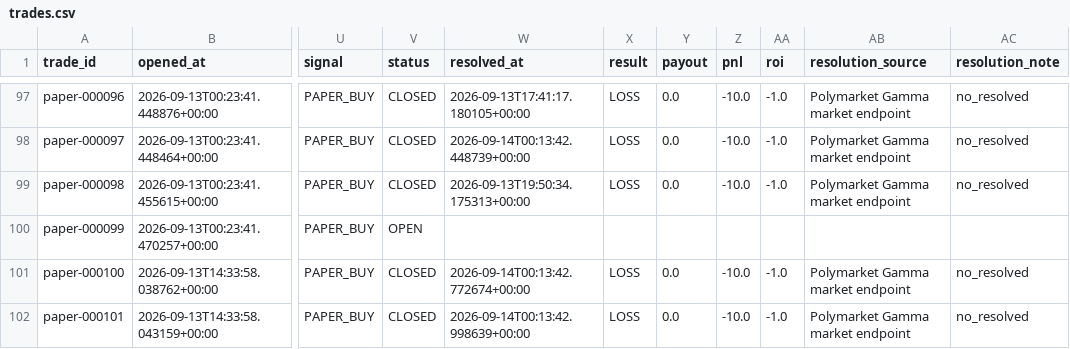
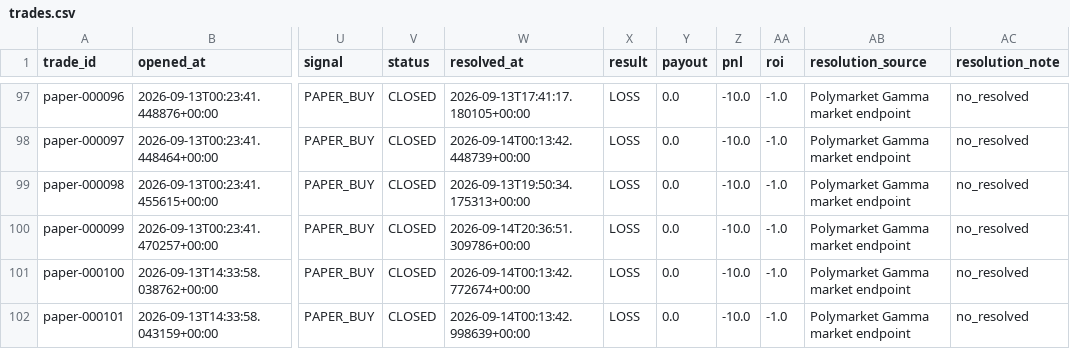
Before and after one commit to nelgibson836-png/PolymarketWeatherEdgeLab, a CSV file: data/edge/paper/trades.csv, drawn as a sheet; only a part is shown, gaps mark what is left out; the diff covers the shown part only; the diff names each change by its address in the sheet, - before the commit and + after, or states it on an @@ line.

```diff
--- a/data/edge/paper/trades.csv
+++ b/data/edge/paper/trades.csv
-V100 (status): OPEN
+V100 (status): CLOSED
-W100 (resolved_at): (empty)
+W100 (resolved_at): 2026-09-14T20:36:51.309786+00:00
-X100 (result): (empty)
+X100 (result): LOSS
-Y100 (payout): (empty)
+Y100 (payout): 0.0
-Z100 (pnl): (empty)
+Z100 (pnl): -10.0
-AA100 (roi): (empty)
+AA100 (roi): -1.0
-AB100 (resolution_source): (empty)
+AB100 (resolution_source): Polymarket Gamma market endpoint
-AC100 (resolution_note): (empty)
+AC100 (resolution_note): no_resolved
```
Also changed, not shown: 4 added rows and 24 edited cells elsewhere in this file, 10 other files.
